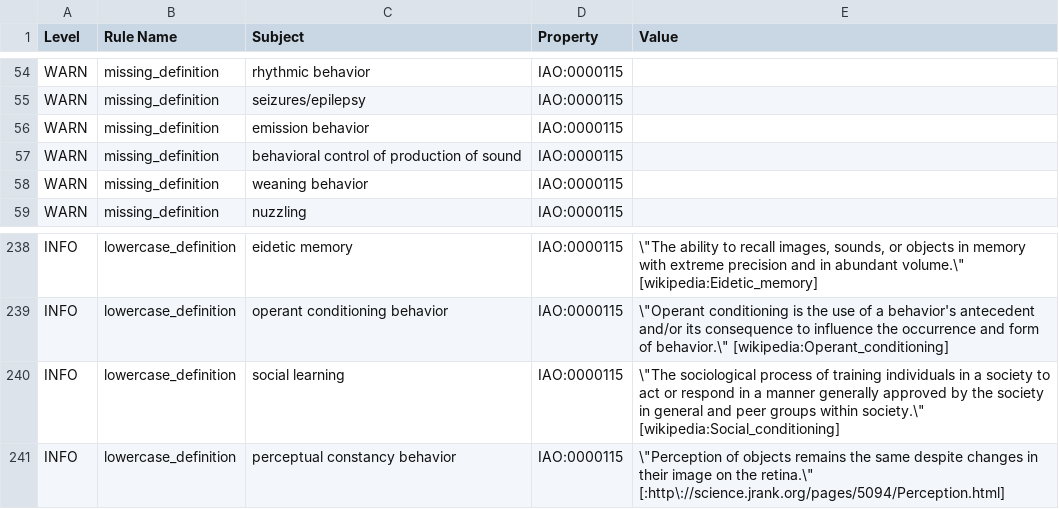
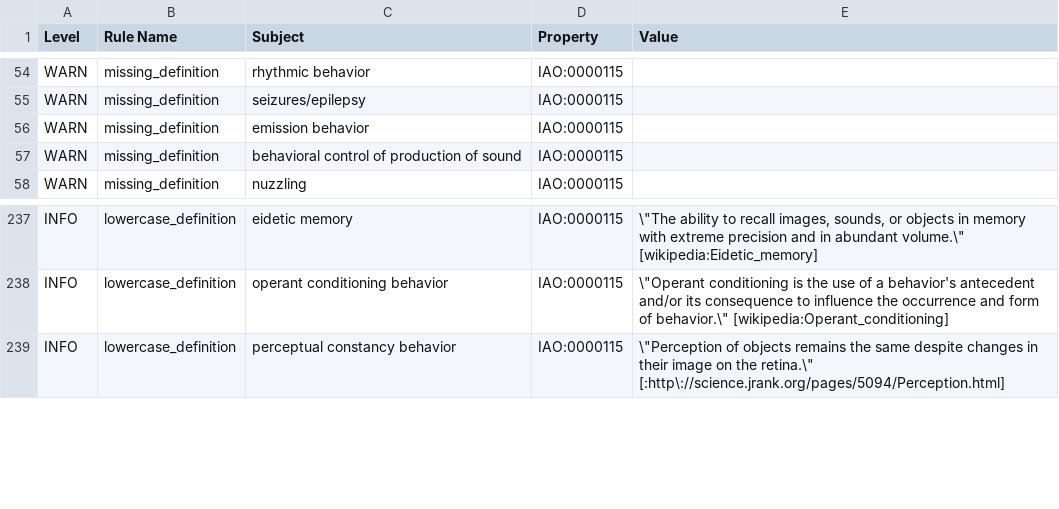
Before and after one commit to obo-behavior/behavior-ontology, a TSV file: src/ontology/reports/nbo-base.owl-obo-report.tsv, drawn as a sheet; only a part is shown, gaps mark what is left out.

```diff
--- a/src/ontology/reports/nbo-base.owl-obo-report.tsv
+++ b/src/ontology/reports/nbo-base.owl-obo-report.tsv
@@ -57,3 +57,2 @@ WARN	missing_definition	emission behavior	IAO:0000115
 WARN	missing_definition	behavioral control of production of sound	IAO:0000115	
-WARN	missing_definition	weaning behavior	IAO:0000115	
 WARN	missing_definition	nuzzling	IAO:0000115	
@@ -239,3 +238,2 @@ INFO	lowercase_definition	eidetic memory	IAO:0000115	"\""The ability to recall i
 INFO	lowercase_definition	operant conditioning behavior	IAO:0000115	"\""Operant conditioning is the use of a behavior's antecedent and/or its consequence to influence the occurrence and form of behavior.\"" [wikipedia:Operant_conditioning]"
-INFO	lowercase_definition	social learning	IAO:0000115	"\""The sociological process of training individuals in a society to act or respond in a manner generally approved by the society in general and peer groups within society.\"" [wikipedia:Social_conditioning]"
 INFO	lowercase_definition	perceptual constancy behavior	IAO:0000115	"\""Perception of objects remains the same despite changes in their image on the retina.\"" [:http\://science.jrank.org/pages/5094/Perception.html]"
```
Also changed, not shown: 10 other files.
